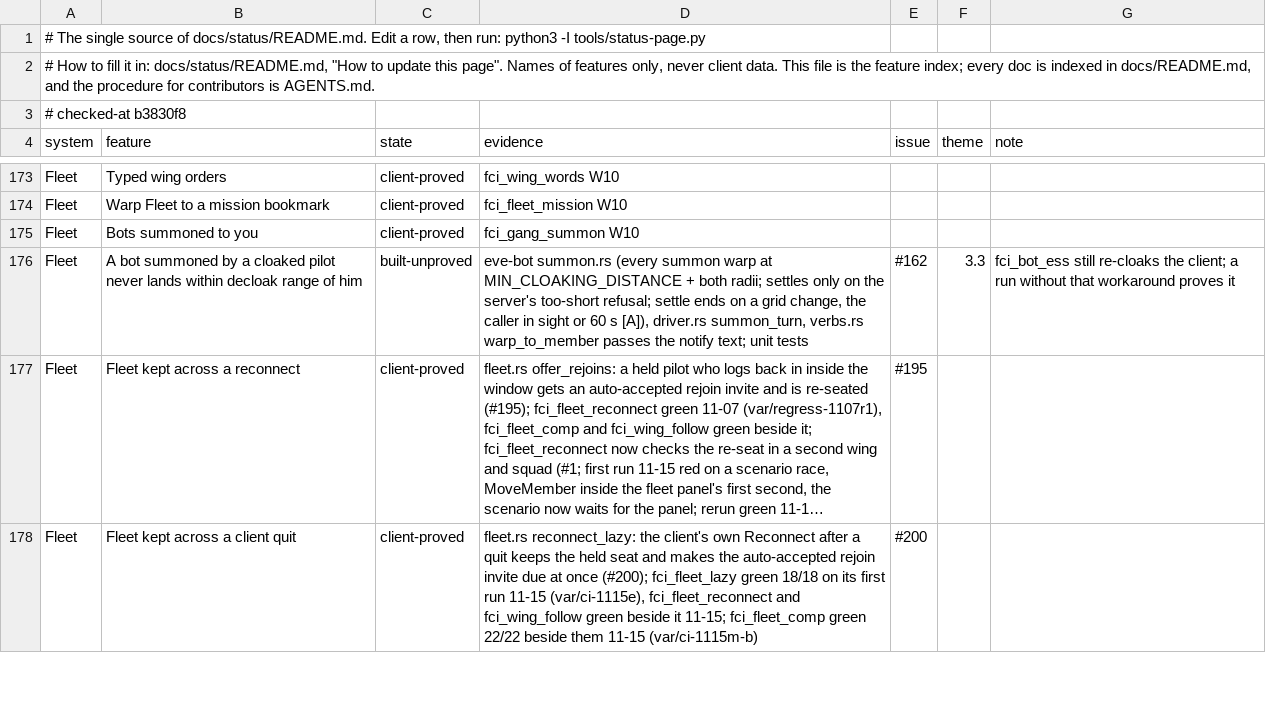
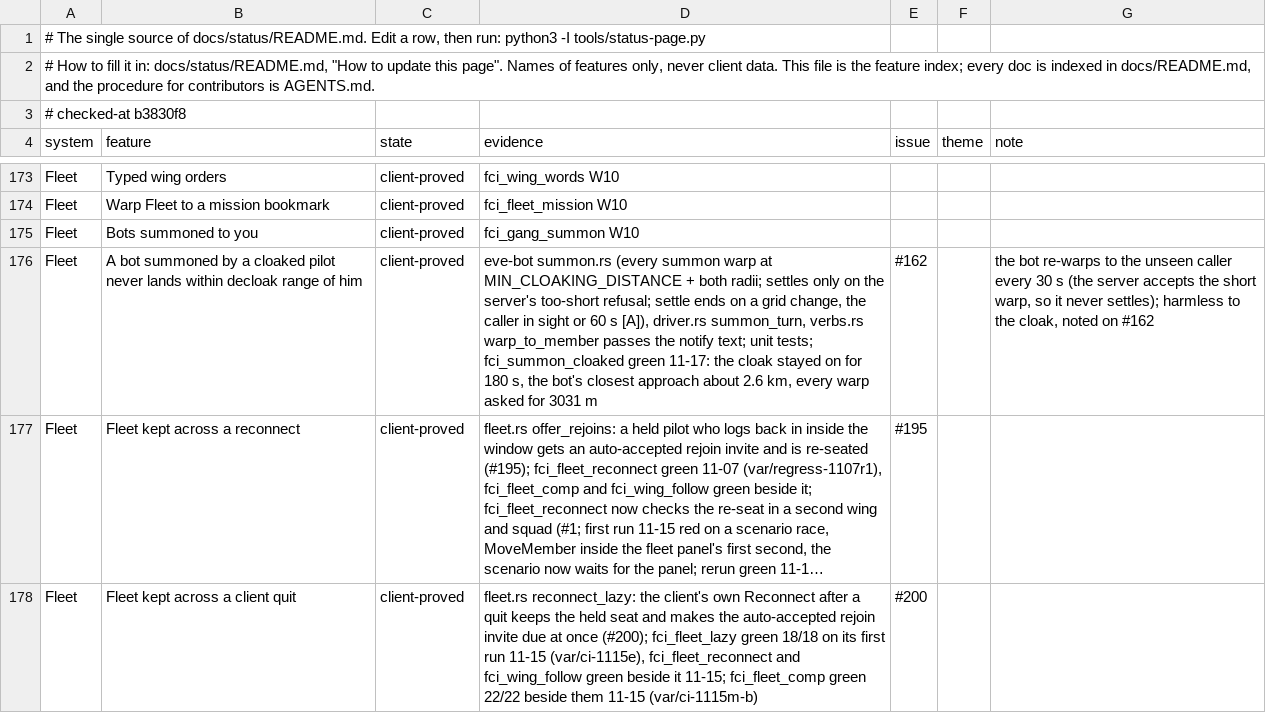
Before and after one commit to hotshotjosh/space-offline, a TSV file: docs/status/progress.tsv, drawn as a sheet; only a part is shown, gaps mark what is left out; long unchanged cells end in …; the diff names each change by its address in the sheet, - before the commit and + after, or states it on an @@ line.

Commit message:
A client scenario proves a called bot leaves a cloaked caller cloaked (#162)
- A client scenario proves a called bot leaves a cloaked caller cloaked (#162)

Files (7):
  M docs/status/README.md
  M docs/status/left.svg
  M docs/status/overall.svg
  M docs/status/progress.tsv
  M docs/status/systems.svg
  M tools/client-ci/regress.list
  A tools/client-ci/scenarios/fci_summon_cloaked.py

```diff
--- a/docs/status/progress.tsv
+++ b/docs/status/progress.tsv
-C176 (state): built-unproved
+C176 (state): client-proved
-D176 (evidence): …text; unit tests
+D176 (evidence): …text; unit tests; fci_summon_cloaked green 11-17: the cloak stayed on for 180 s, the bot's closest approach about 2.6 km, every warp asked for 3031 m
-F176 (theme): 3.3
+F176 (theme): (empty)
-G176 (note): fci_bot_ess still re-cloaks the client; a run without that workaround proves it
+G176 (note): the bot re-warps to the unseen caller every 30 s (the server accepts the short warp, so it never settles); harmless to the cloak, noted on #162
```
Also changed, not shown: 6 other files.
